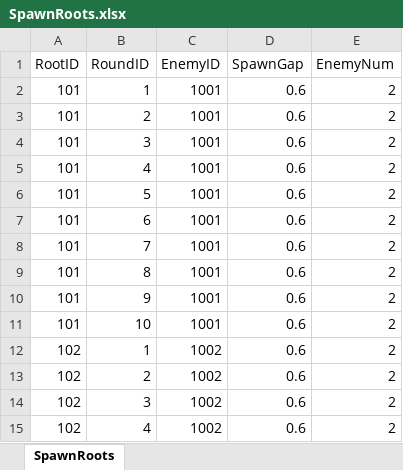
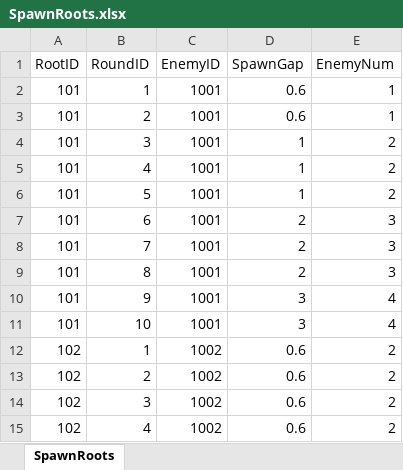
Before and after one commit to WXC-HUB/Project3D, an Excel workbook: Assets/Configs/SpawnRoots.xlsx, sheet SpawnRoots, drawn as a sheet; only a part is shown; values as stored, in another font and other column widths than the file's, no borders; the diff names each change by its address in the sheet, - before the commit and + after, or states it on an @@ line.

```diff
--- a/Assets/Configs/SpawnRoots.xlsx (sheet SpawnRoots)
+++ b/Assets/Configs/SpawnRoots.xlsx (sheet SpawnRoots)
-E2:E3 (EnemyNum): 2
+E2:E3 (EnemyNum): 1
-D4:D6 (SpawnGap): 0.6
+D4:D6 (SpawnGap): 1
-D7:D9 (SpawnGap): 0.6
+D7:D9 (SpawnGap): 2
-E7:E9 (EnemyNum): 2
+E7:E9 (EnemyNum): 3
-D10:D11 (SpawnGap): 0.6
+D10:D11 (SpawnGap): 3
-E10:E11 (EnemyNum): 2
+E10:E11 (EnemyNum): 4
```
Also changed, not shown: Assets/Configs/Dishs.xlsx, 2 other files.
